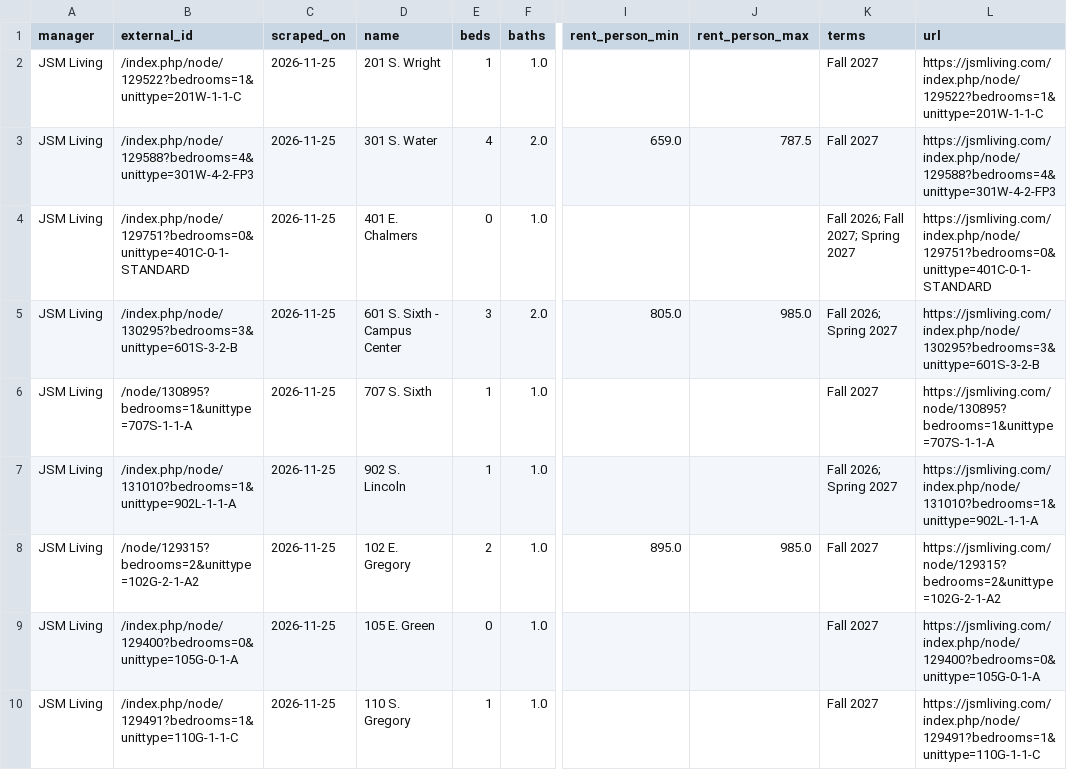
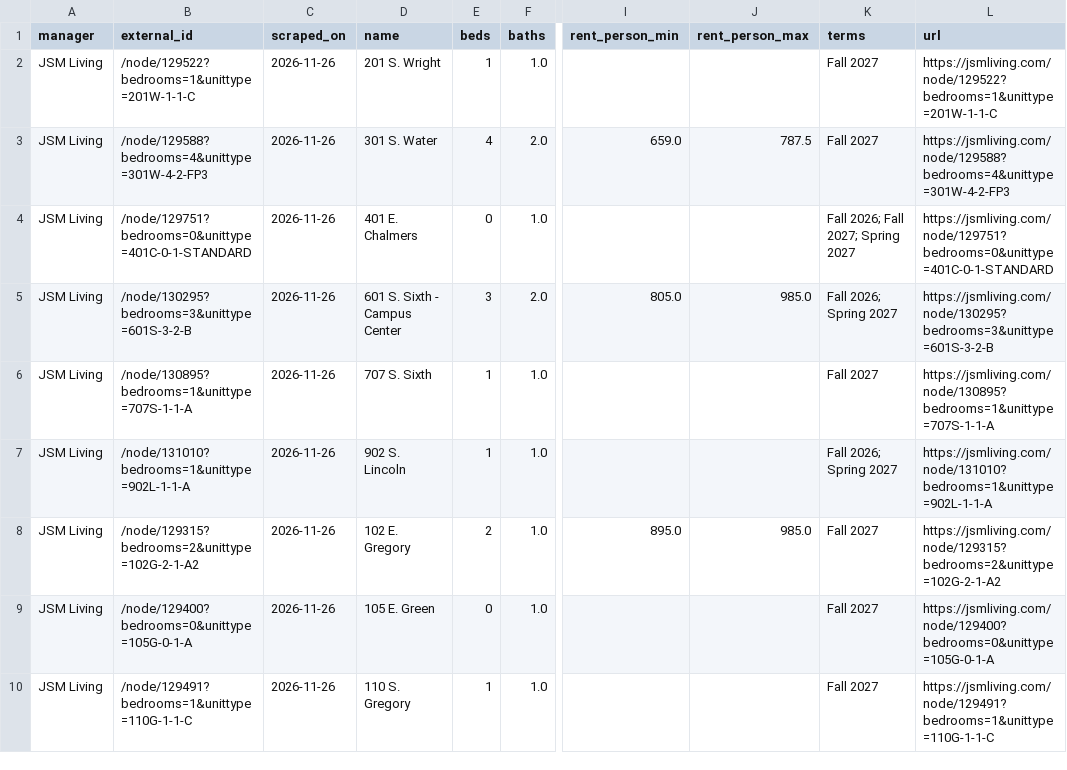
Before and after one commit to raghavrajan05-dotcom/champaign-lease-intelligence, a CSV file: latest/jsm-living.csv, drawn as a sheet; only a part is shown, gaps mark what is left out; the diff covers the shown part only; the diff names each change by its address in the sheet, - before the commit and + after, or states it on an @@ line.

```diff
--- a/latest/jsm-living.csv
+++ b/latest/jsm-living.csv
-B2 (external_id): /index.php/node/129522?bedrooms=1&unittype=201W-1-1-C
+B2 (external_id): /node/129522?bedrooms=1&unittype=201W-1-1-C
-C2:C10 (scraped_on): 2026-11-25
+C2:C10 (scraped_on): 2026-11-26
-L2 (url): https://jsmliving.com/index.php/node/129522?bedrooms=1&unittype=201W-1-1-C
+L2 (url): https://jsmliving.com/node/129522?bedrooms=1&unittype=201W-1-1-C
-B3 (external_id): /index.php/node/129588?bedrooms=4&unittype=301W-4-2-FP3
+B3 (external_id): /node/129588?bedrooms=4&unittype=301W-4-2-FP3
-L3 (url): https://jsmliving.com/index.php/node/129588?bedrooms=4&unittype=301W-4-2-FP3
+L3 (url): https://jsmliving.com/node/129588?bedrooms=4&unittype=301W-4-2-FP3
-B4 (external_id): /index.php/node/129751?bedrooms=0&unittype=401C-0-1-STANDARD
+B4 (external_id): /node/129751?bedrooms=0&unittype=401C-0-1-STANDARD
-L4 (url): https://jsmliving.com/index.php/node/129751?bedrooms=0&unittype=401C-0-1-STANDARD
+L4 (url): https://jsmliving.com/node/129751?bedrooms=0&unittype=401C-0-1-STANDARD
-B5 (external_id): /index.php/node/130295?bedrooms=3&unittype=601S-3-2-B
+B5 (external_id): /node/130295?bedrooms=3&unittype=601S-3-2-B
-L5 (url): https://jsmliving.com/index.php/node/130295?bedrooms=3&unittype=601S-3-2-B
+L5 (url): https://jsmliving.com/node/130295?bedrooms=3&unittype=601S-3-2-B
-B7 (external_id): /index.php/node/131010?bedrooms=1&unittype=902L-1-1-A
+B7 (external_id): /node/131010?bedrooms=1&unittype=902L-1-1-A
-L7 (url): https://jsmliving.com/index.php/node/131010?bedrooms=1&unittype=902L-1-1-A
+L7 (url): https://jsmliving.com/node/131010?bedrooms=1&unittype=902L-1-1-A
-B9 (external_id): /index.php/node/129400?bedrooms=0&unittype=105G-0-1-A
+B9 (external_id): /node/129400?bedrooms=0&unittype=105G-0-1-A
-L9 (url): https://jsmliving.com/index.php/node/129400?bedrooms=0&unittype=105G-0-1-A
+L9 (url): https://jsmliving.com/node/129400?bedrooms=0&unittype=105G-0-1-A
-B10 (external_id): /index.php/node/129491?bedrooms=1&unittype=110G-1-1-C
+B10 (external_id): /node/129491?bedrooms=1&unittype=110G-1-1-C
-L10 (url): https://jsmliving.com/index.php/node/129491?bedrooms=1&unittype=110G-1-1-C
+L10 (url): https://jsmliving.com/node/129491?bedrooms=1&unittype=110G-1-1-C
```
Also changed, not shown: 77 edited cells elsewhere in this file, latest/community-property-management.csv, latest/mhm-properties.csv, 15 other files.
